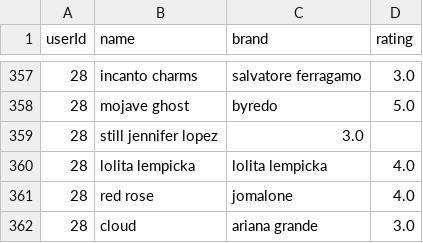
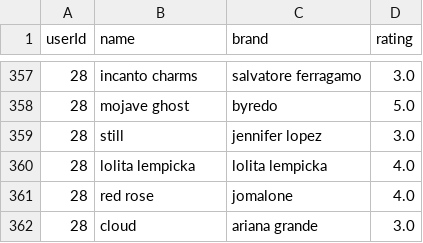
Before and after one commit to CAU-LeadRead/LeadRead-AI, a CSV file: recommender/user_review_jiho.csv, drawn as a sheet; only a part is shown, gaps mark what is left out.

```diff
--- a/recommender/user_review_jiho.csv
+++ b/recommender/user_review_jiho.csv
@@ -358,3 +358,3 @@ userId,name,brand,rating
 28,mojave ghost,byredo,5.0
-28,still jennifer lopez,3.0
+28,still,jennifer lopez,3.0
 28,lolita lempicka,lolita lempicka,4.0
```
Also changed, not shown: 3 other files.
